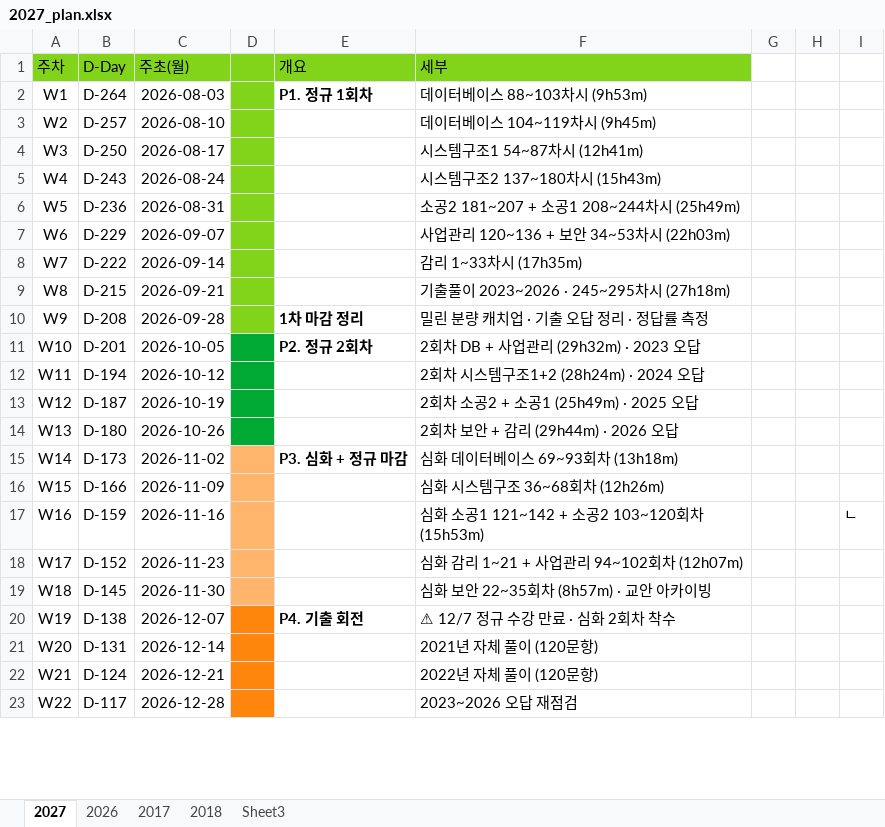
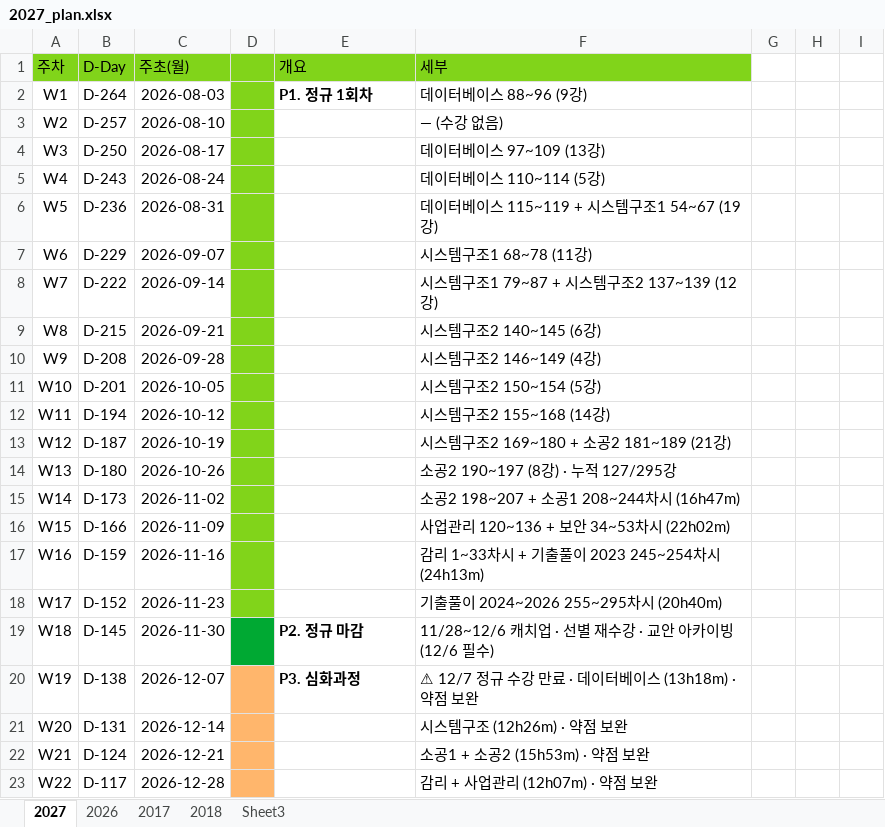
Before and after one commit to feelingsgap/auditor, an Excel workbook: 2027_plan.xlsx, sheet 2027, drawn as a sheet; only a part is shown; values as stored, in another font and other column widths than the file's, no borders; the diff covers the shown part only; the diff names each change by its address in the sheet, - before the commit and + after, or states it on an @@ line.

```diff
--- a/2027_plan.xlsx (sheet 2027)
+++ b/2027_plan.xlsx (sheet 2027)
-F2 (세부): 데이터베이스 88~103차시 (9h53m)
+F2 (세부): 데이터베이스 88~96 (9강)
-F3 (세부): 데이터베이스 104~119차시 (9h45m)
+F3 (세부): — (수강 없음)
-F4 (세부): 시스템구조1 54~87차시 (12h41m)
+F4 (세부): 데이터베이스 97~109 (13강)
-F5 (세부): 시스템구조2 137~180차시 (15h43m)
+F5 (세부): 데이터베이스 110~114 (5강)
-F6 (세부): 소공2 181~207 + 소공1 208~244차시 (25h49m)
+F6 (세부): 데이터베이스 115~119 + 시스템구조1 54~67 (19강)
-F7 (세부): 사업관리 120~136 + 보안 34~53차시 (22h03m)
+F7 (세부): 시스템구조1 68~78 (11강)
-F8 (세부): 감리 1~33차시 (17h35m)
+F8 (세부): 시스템구조1 79~87 + 시스템구조2 137~139 (12강)
-F9 (세부): 기출풀이 2023~2026 · 245~295차시 (27h18m)
+F9 (세부): 시스템구조2 140~145 (6강)
-E10 (개요): 1차 마감 정리
+E10 (개요): (empty)
-F10 (세부): 밀린 분량 캐치업 · 기출 오답 정리 · 정답률 측정
+F10 (세부): 시스템구조2 146~149 (4강)
-D11:D14 fill: #00A933
+D11:D14 fill: #81D41A
-E11 (개요): P2. 정규 2회차
+E11 (개요): (empty)
-F11 (세부): 2회차 DB + 사업관리 (29h32m) · 2023 오답
+F11 (세부): 시스템구조2 150~154 (5강)
-F12 (세부): 2회차 시스템구조1+2 (28h24m) · 2024 오답
+F12 (세부): 시스템구조2 155~168 (14강)
-F13 (세부): 2회차 소공2 + 소공1 (25h49m) · 2025 오답
+F13 (세부): 시스템구조2 169~180 + 소공2 181~189 (21강)
-F14 (세부): 2회차 보안 + 감리 (29h44m) · 2026 오답
+F14 (세부): 소공2 190~197 (8강) · 누적 127/295강
-D15:D18 fill: #FFB66C
+D15:D18 fill: #81D41A
-E15 (개요): P3. 심화 + 정규 마감
+E15 (개요): (empty)
-F15 (세부): 심화 데이터베이스 69~93회차 (13h18m)
+F15 (세부): 소공2 198~207 + 소공1 208~244차시 (16h47m)
-F16 (세부): 심화 시스템구조 36~68회차 (12h26m)
+F16 (세부): 사업관리 120~136 + 보안 34~53차시 (22h02m)
-F17 (세부): 심화 소공1 121~142 + 소공2 103~120회차 (15h53m)
+F17 (세부): 감리 1~33차시 + 기출풀이 2023 245~254차시 (24h13m)
-I17: ㄴ
+I17: (empty)
-F18 (세부): 심화 감리 1~21 + 사업관리 94~102회차 (12h07m)
+F18 (세부): 기출풀이 2024~2026 255~295차시 (20h40m)
-D19 fill: #FFB66C
+D19 fill: #00A933
-E19 (개요): (empty)
+E19 (개요): P2. 정규 마감
-F19 (세부): 심화 보안 22~35회차 (8h57m) · 교안 아카이빙
+F19 (세부): 11/28~12/6 캐치업 · 선별 재수강 · 교안 아카이빙 (12/6 필수)
-D20:D23 fill: #FF860D
+D20:D23 fill: #FFB66C
-E20 (개요): P4. 기출 회전
+E20 (개요): P3. 심화과정
-F20 (세부): ⚠ 12/7 정규 수강 만료 · 심화 2회차 착수
+F20 (세부): ⚠ 12/7 정규 수강 만료 · 데이터베이스 (13h18m) · 약점 보완
-F21 (세부): 2021년 자체 풀이 (120문항)
+F21 (세부): 시스템구조 (12h26m) · 약점 보완
-F22 (세부): 2022년 자체 풀이 (120문항)
+F22 (세부): 소공1 + 소공2 (15h53m) · 약점 보완
-F23 (세부): 2023~2026 오답 재점검
+F23 (세부): 감리 + 사업관리 (12h07m) · 약점 보완
```
Also changed, not shown: 14 edited cells and cell formats elsewhere in this sheet, 2 other files.
